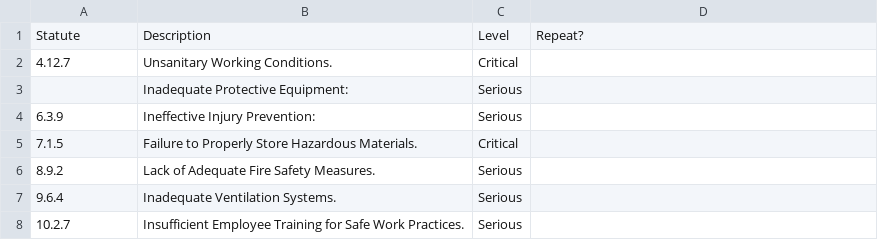
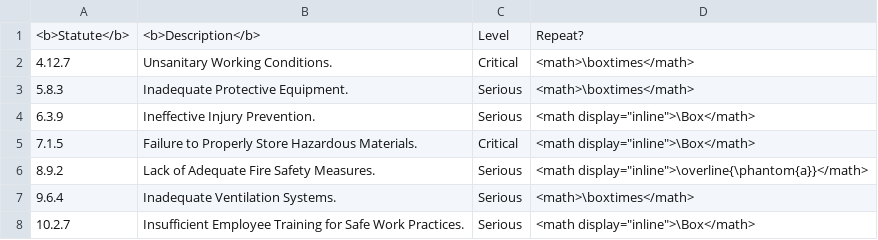
Before and after one commit to jsoma/badpdfs-site, a CSV file: content/pdfs/ocr-example/output.csv, drawn as a sheet.

```diff
--- a/content/pdfs/ocr-example/output.csv
+++ b/content/pdfs/ocr-example/output.csv
@@ -1,8 +1,8 @@
-Statute,Description,Level,Repeat?
-4.12.7,Unsanitary Working Conditions.,Critical,
-,Inadequate Protective Equipment:,Serious,
-6.3.9,Ineffective Injury Prevention:,Serious,
-7.1.5,Failure to Properly Store Hazardous Materials.,Critical,
-8.9.2,Lack of Adequate Fire Safety Measures.,Serious,
-9.6.4,Inadequate Ventilation Systems.,Serious,
-10.2.7,Insufficient Employee Training for Safe Work Practices.,Serious,
+<b>Statute</b>,<b>Description</b>,Level,Repeat?
+4.12.7,Unsanitary Working Conditions.,Critical,<math>\boxtimes</math>
+5.8.3,Inadequate Protective Equipment.,Serious,<math>\boxtimes</math>
+6.3.9,Ineffective Injury Prevention.,Serious,"<math display=""inline"">\Box</math>"
+7.1.5,Failure to Properly Store Hazardous Materials.,Critical,"<math display=""inline"">\Box</math>"
+8.9.2,Lack of Adequate Fire Safety Measures.,Serious,"<math display=""inline"">\overline{\phantom{a}}</math>"
+9.6.4,Inadequate Ventilation Systems.,Serious,<math>\boxtimes</math>
+10.2.7,Insufficient Employee Training for Safe Work Practices.,Serious,"<math display=""inline"">\Box</math>"
```
Also changed, not shown: 11 other files.
